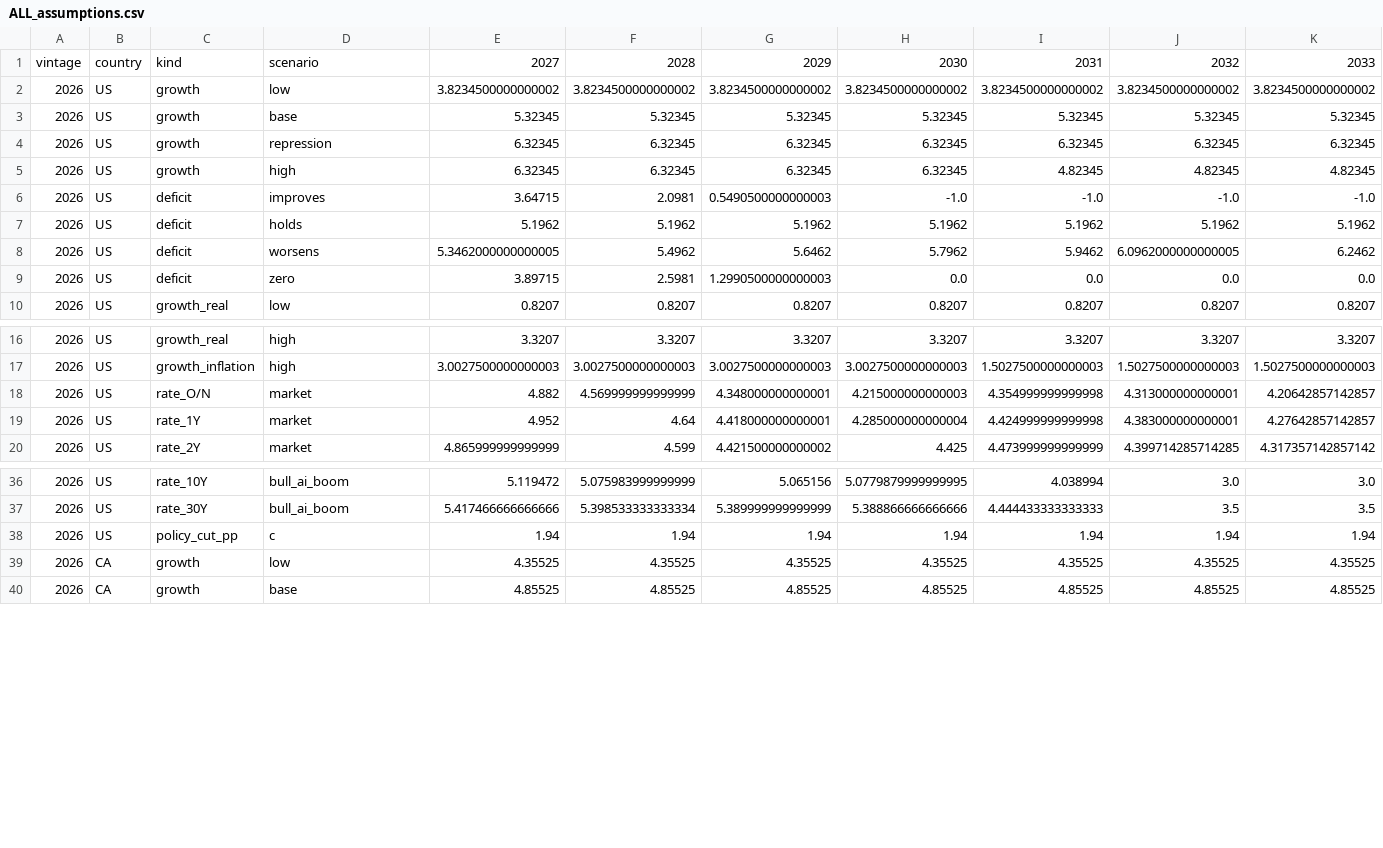
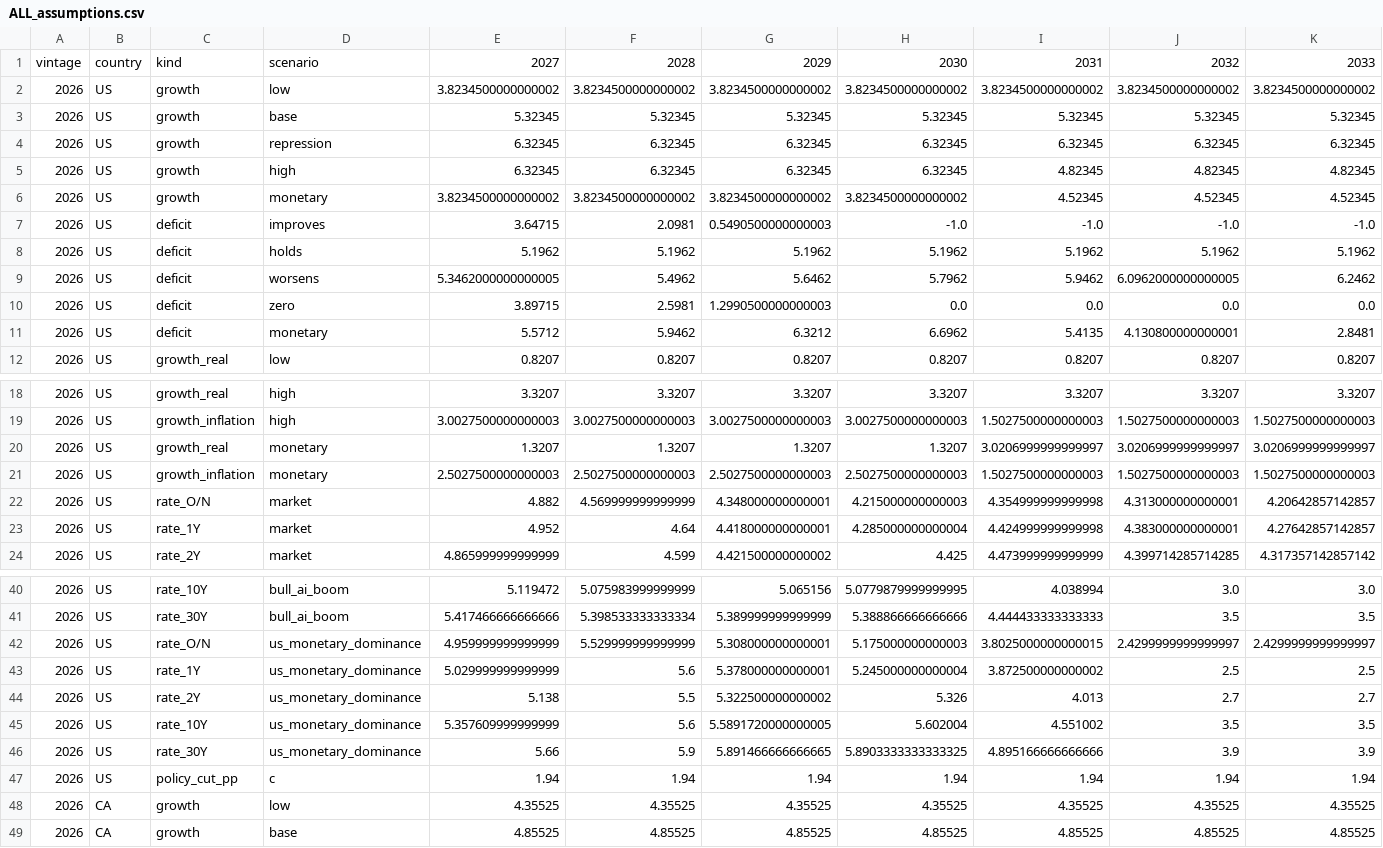
Before and after one commit to miksb99/Sovereign-Interest-Expense-Scenarios, a CSV file: outputs/2026/ALL_assumptions.csv, drawn as a sheet; only a part is shown, gaps mark what is left out; rows hold the shown columns only; the diff names each change by its address in the sheet, - before the commit and + after, or states it on an @@ line.

```diff
--- a/outputs/2026/ALL_assumptions.csv
+++ b/outputs/2026/ALL_assumptions.csv
+row 6: 2026 | US | growth | monetary | 3.8234500000000002 | 3.8234500000000002 | 3.8234500000000002 | 3.8234500000000002 | 4.52345 | 4.52345 | 4.52345
+row 11: 2026 | US | deficit | monetary | 5.5712 | 5.9462 | 6.3212 | 6.6962 | 5.4135 | 4.130800000000001 | 2.8481
+row 20: 2026 | US | growth_real | monetary | 1.3207 | 1.3207 | 1.3207 | 1.3207 | 3.0206999999999997 | 3.0206999999999997 | 3.0206999999999997
+row 21: 2026 | US | growth_inflation | monetary | 2.5027500000000003 | 2.5027500000000003 | 2.5027500000000003 | 2.5027500000000003 | 1.5027500000000003 | 1.5027500000000003 | 1.5027500000000003
+row 42: 2026 | US | rate_O/N | us_monetary_dominance | 4.959999999999999 | 5.529999999999999 | 5.308000000000001 | 5.175000000000003 | 3.8025000000000015 | 2.4299999999999997 | 2.4299999999999997
+row 43: 2026 | US | rate_1Y | us_monetary_dominance | 5.029999999999999 | 5.6 | 5.378000000000001 | 5.245000000000004 | 3.872500000000002 | 2.5 | 2.5
+row 44: 2026 | US | rate_2Y | us_monetary_dominance | 5.138 | 5.5 | 5.322500000000002 | 5.326 | 4.013 | 2.7 | 2.7
+row 45: 2026 | US | rate_10Y | us_monetary_dominance | 5.357609999999999 | 5.6 | 5.5891720000000005 | 5.602004 | 4.551002 | 3.5 | 3.5
+row 46: 2026 | US | rate_30Y | us_monetary_dominance | 5.66 | 5.9 | 5.891466666666665 | 5.8903333333333325 | 4.895166666666666 | 3.9 | 3.9
```
Also changed, not shown: outputs/2026/ALL_detail_paths.csv, outputs/2026/ALL_interest_to_gdp.csv, 13 other files.
